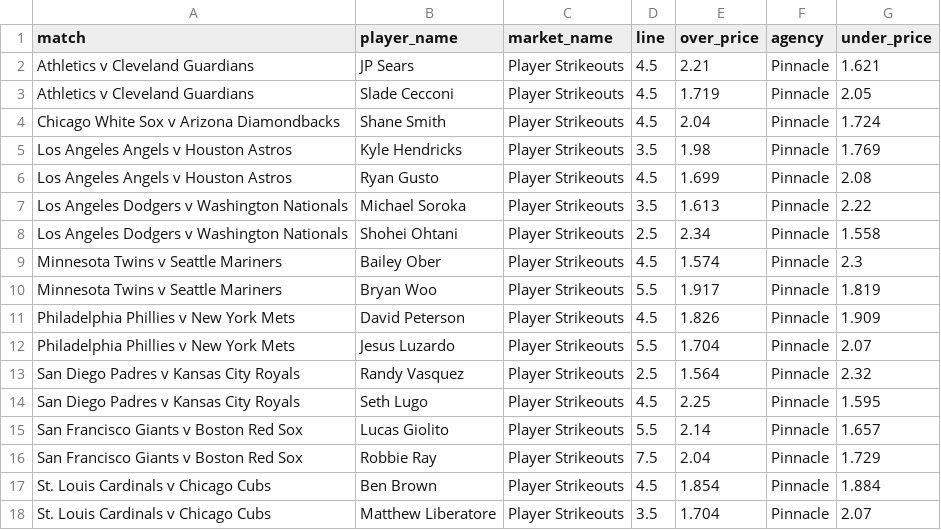
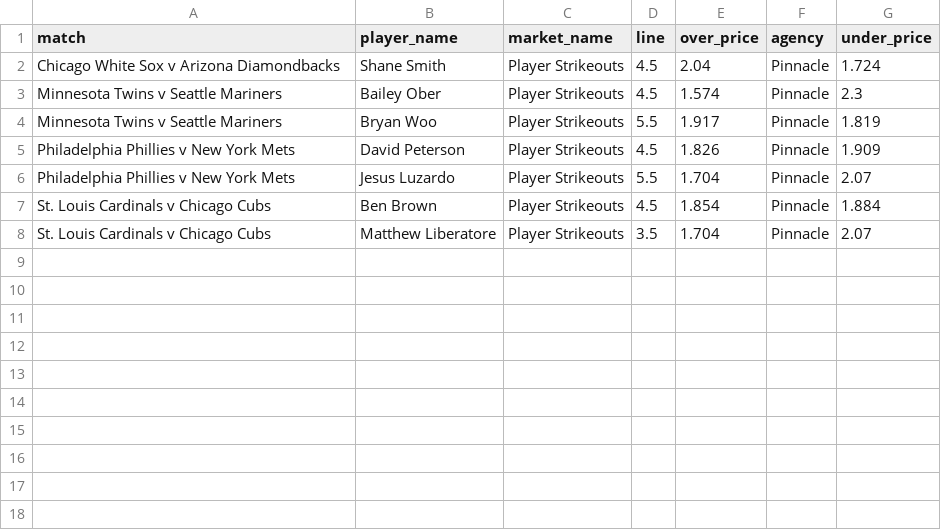
Before and after one commit to jamesbrown1417/MLB, a CSV file: Data/scraped_odds/pinnacle_strikeouts.csv, drawn as a sheet.

```diff
--- a/Data/scraped_odds/pinnacle_strikeouts.csv
+++ b/Data/scraped_odds/pinnacle_strikeouts.csv
@@ -1,9 +1,3 @@
 match,player_name,market_name,line,over_price,agency,under_price
-Athletics v Cleveland Guardians,JP Sears,Player Strikeouts,4.5,2.21,Pinnacle,1.621
-Athletics v Cleveland Guardians,Slade Cecconi,Player Strikeouts,4.5,1.719,Pinnacle,2.05
 Chicago White Sox v Arizona Diamondbacks,Shane Smith,Player Strikeouts,4.5,2.04,Pinnacle,1.724
-Los Angeles Angels v Houston Astros,Kyle Hendricks,Player Strikeouts,3.5,1.98,Pinnacle,1.769
-Los Angeles Angels v Houston Astros,Ryan Gusto,Player Strikeouts,4.5,1.699,Pinnacle,2.08
-Los Angeles Dodgers v Washington Nationals,Michael Soroka,Player Strikeouts,3.5,1.613,Pinnacle,2.22
-Los Angeles Dodgers v Washington Nationals,Shohei Ohtani,Player Strikeouts,2.5,2.34,Pinnacle,1.558
 Minnesota Twins v Seattle Mariners,Bailey Ober,Player Strikeouts,4.5,1.574,Pinnacle,2.3
@@ -12,6 +6,2 @@ Philadelphia Phillies v New York Mets,David Peterson,Player Strikeouts,4.5,1.826
 Philadelphia Phillies v New York Mets,Jesus Luzardo,Player Strikeouts,5.5,1.704,Pinnacle,2.07
-San Diego Padres v Kansas City Royals,Randy Vasquez,Player Strikeouts,2.5,1.564,Pinnacle,2.32
-San Diego Padres v Kansas City Royals,Seth Lugo,Player Strikeouts,4.5,2.25,Pinnacle,1.595
-San Francisco Giants v Boston Red Sox,Lucas Giolito,Player Strikeouts,5.5,2.14,Pinnacle,1.657
-San Francisco Giants v Boston Red Sox,Robbie Ray,Player Strikeouts,7.5,2.04,Pinnacle,1.729
 St. Louis Cardinals v Chicago Cubs,Ben Brown,Player Strikeouts,4.5,1.854,Pinnacle,1.884
```
Also changed, not shown: Data/scraped_odds/pinnacle_home_runs.csv, Data/scraped_odds/pinnacle_pitching_outs.csv, 34 other files.
